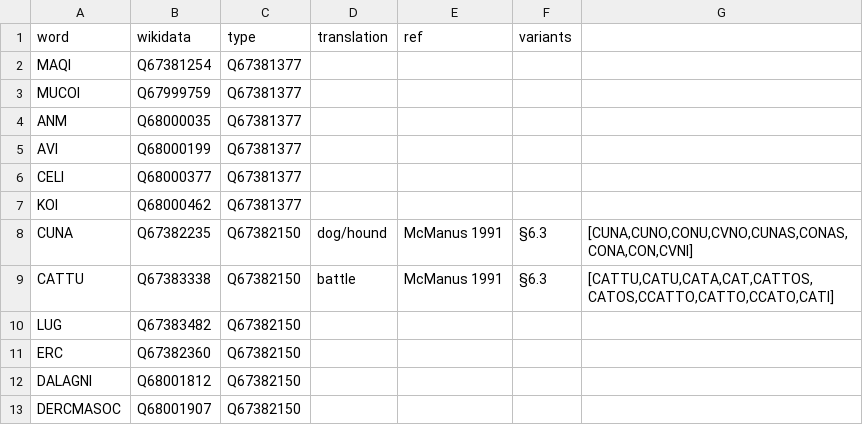
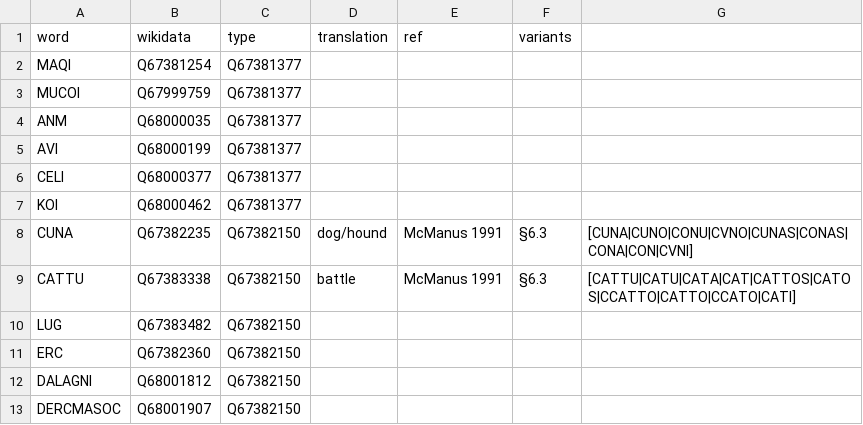
Before and after one commit to ogi-ogham/oghamextractor, a CSV file: words/words.csv, drawn as a sheet.

Commit message:
Update words.csv

```diff
--- a/words/words.csv
+++ b/words/words.csv
@@ -7,4 +7,4 @@ CELI,Q68000377,Q67381377,,,
 KOI,Q68000462,Q67381377,,,
-CUNA,Q67382235,Q67382150,dog/hound,McManus 1991,§6.3,"[CUNA,CUNO,CONU,CVNO,CUNAS,CONAS,CONA,CON,CVNI]"
-CATTU,Q67383338,Q67382150,battle,McManus 1991,§6.3,"[CATTU,CATU,CATA,CAT,CATTOS,CATOS,CCATTO,CATTO,CCATO,CATI]"
+CUNA,Q67382235,Q67382150,dog/hound,McManus 1991,§6.3,[CUNA|CUNO|CONU|CVNO|CUNAS|CONAS|CONA|CON|CVNI]
+CATTU,Q67383338,Q67382150,battle,McManus 1991,§6.3,[CATTU|CATU|CATA|CAT|CATTOS|CATOS|CCATTO|CATTO|CCATO|CATI]
 LUG,Q67383482,Q67382150,,,
```
